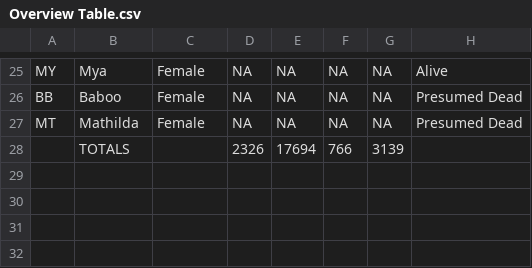
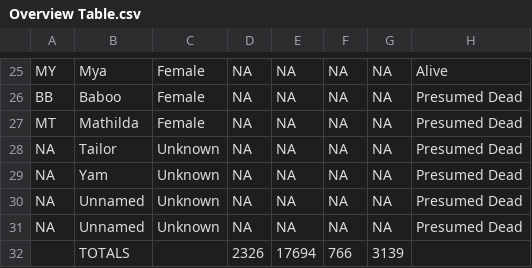
Before and after one commit to langley1/LWTdata2016, a CSV file: Overview Table.csv, drawn as a sheet; only a part is shown, gaps mark what is left out.

Commit message:
Add files via upload

```diff
--- a/Overview Table.csv
+++ b/Overview Table.csv
@@ -27,2 +27,6 @@ BB,Baboo,Female,NA,NA,NA,NA,Presumed Dead
 MT,Mathilda,Female,NA,NA,NA,NA,Presumed Dead
+NA,Tailor,Unknown,NA,NA,NA,NA,Presumed Dead
+NA,Yam,Unknown,NA,NA,NA,NA,Presumed Dead
+NA,Unnamed,Unknown,NA,NA,NA,NA,Presumed Dead
+NA,Unnamed,Unknown,NA,NA,NA,NA,Presumed Dead
 ,TOTALS,,2326,17694,766,3139,
```
